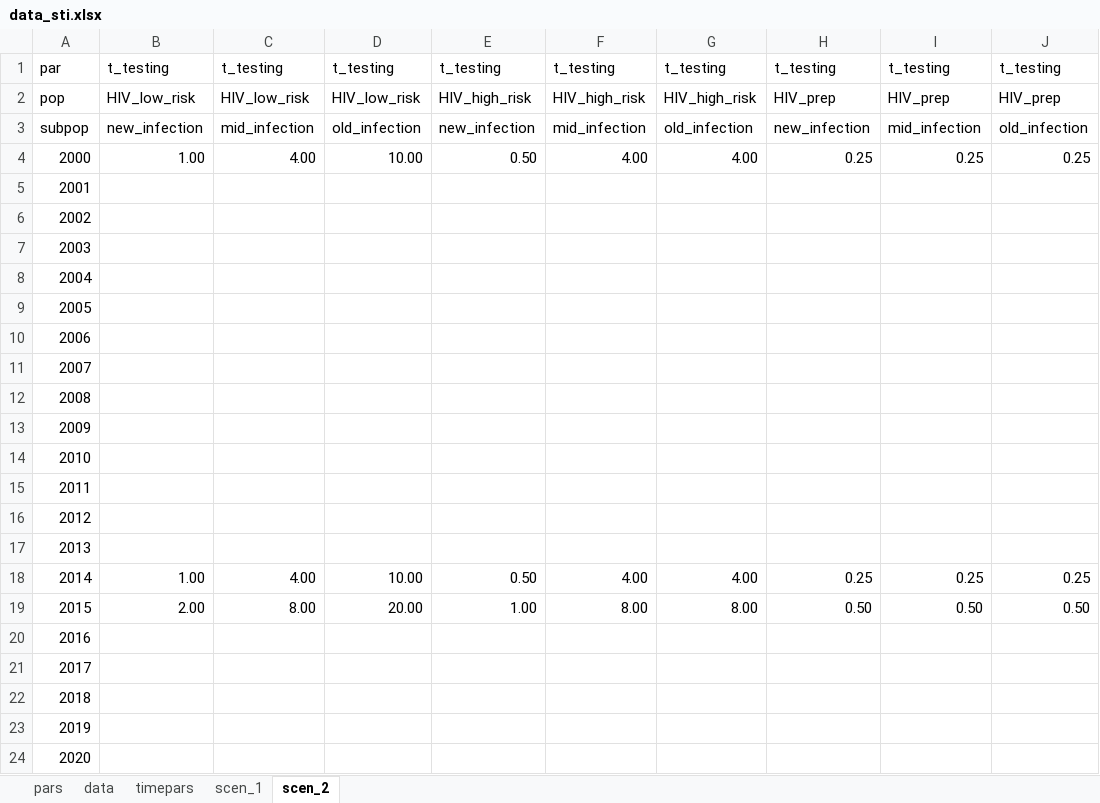
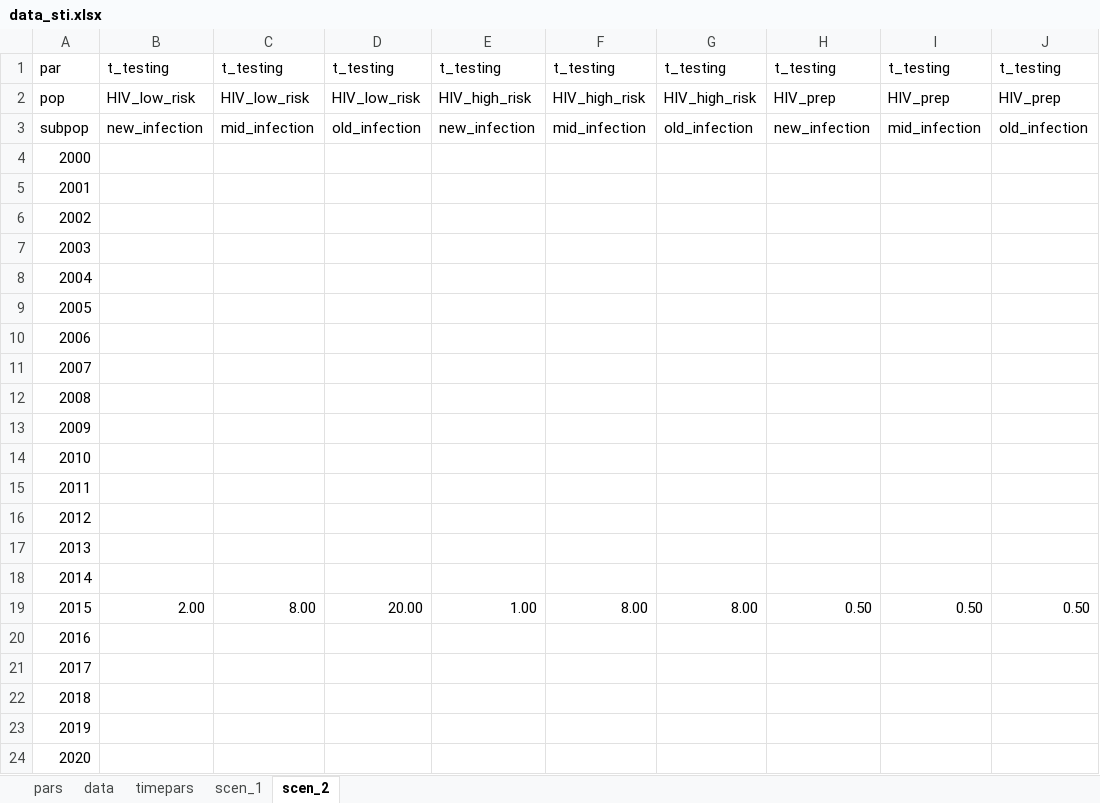
Before and after one commit to nickidge/STI-HIV-coinfection, an Excel workbook: data_sti.xlsx, sheet scen_2, drawn as a sheet; values as stored, in another font and other column widths than the file's, no borders; the diff names each change by its address in the sheet, - before the commit and + after, or states it on an @@ line.

```diff
--- a/data_sti.xlsx (sheet scen_2)
+++ b/data_sti.xlsx (sheet scen_2)
-B4: 1.00
+B4: (empty)
-C4: 4.00
+C4: (empty)
-D4: 10.00
+D4: (empty)
-E4: 0.50
+E4: (empty)
-F4: 4.00
+F4: (empty)
-G4: 4.00
+G4: (empty)
-H4: 0.25
+H4: (empty)
-I4: 0.25
+I4: (empty)
-J4: 0.25
+J4: (empty)
-B18: 1.00
+B18: (empty)
-C18: 4.00
+C18: (empty)
-D18: 10.00
+D18: (empty)
-E18: 0.50
+E18: (empty)
-F18: 4.00
+F18: (empty)
-G18: 4.00
+G18: (empty)
-H18: 0.25
+H18: (empty)
-I18: 0.25
+I18: (empty)
-J18: 0.25
+J18: (empty)
```
Also changed, not shown: sheet timepars, sheet scen_1, old_scripts/data_sti_old.xlsx, 17 other files.
